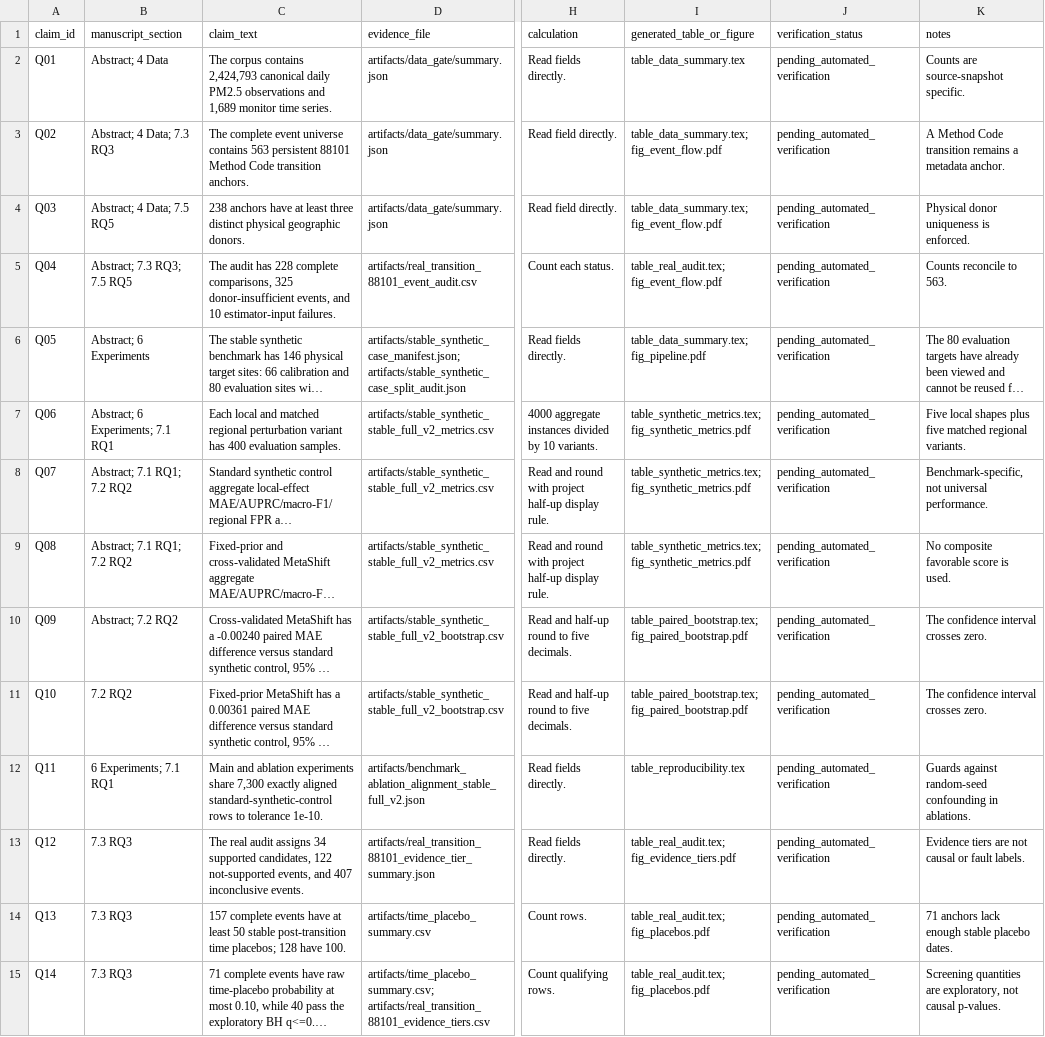
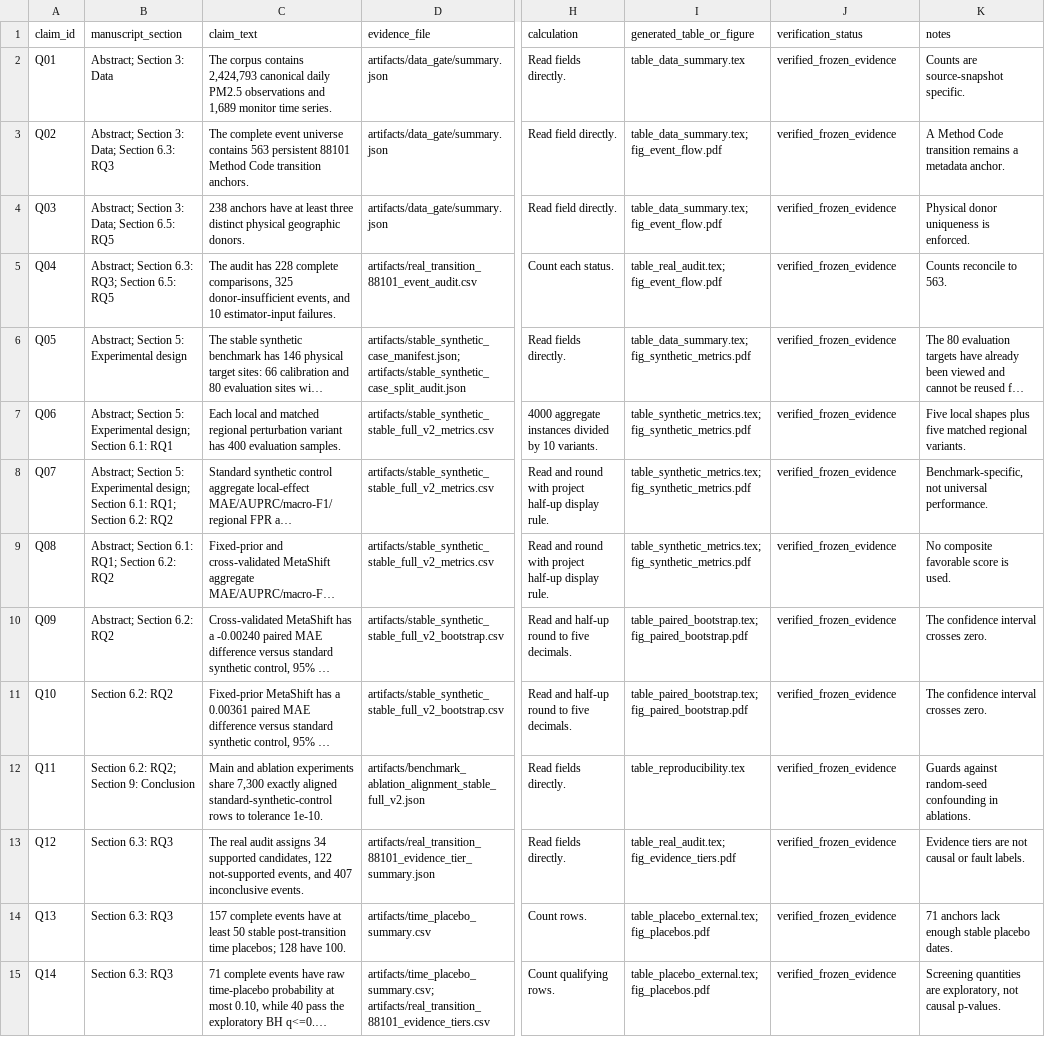
Before and after one commit to cb984-cmd/MetaShift, a CSV file: paper/latex/CLAIM_EVIDENCE_LEDGER.csv, drawn as a sheet; only a part is shown, gaps mark what is left out; long unchanged cells end in …; the diff covers the shown part only; the diff names each change by its address in the sheet, - before the commit and + after, or states it on an @@ line.

```diff
--- a/paper/latex/CLAIM_EVIDENCE_LEDGER.csv
+++ b/paper/latex/CLAIM_EVIDENCE_LEDGER.csv
-B2 (manuscript_section): Abstract; 4 Data
+B2 (manuscript_section): Abstract; Section 3: Data
-J2:J15 (verification_status): pending_automated_verification
+J2:J15 (verification_status): verified_frozen_evidence
-B3 (manuscript_section): Abstract; 4 Data; 7.3 RQ3
+B3 (manuscript_section): Abstract; Section 3: Data; Section 6.3: RQ3
-B4 (manuscript_section): Abstract; 4 Data; 7.5 RQ5
+B4 (manuscript_section): Abstract; Section 3: Data; Section 6.5: RQ5
-B5 (manuscript_section): Abstract; 7.3 RQ3; 7.5 RQ5
+B5 (manuscript_section): Abstract; Section 6.3: RQ3; Section 6.5: RQ5
-B6 (manuscript_section): Abstract; 6 Experiments
+B6 (manuscript_section): Abstract; Section 5: Experimental design
-I6 (generated_table_or_figure): table_data_summary.tex; fig_pipeline.pdf
+I6 (generated_table_or_figure): table_data_summary.tex; fig_synthetic_metrics.pdf
-B7 (manuscript_section): Abstract; 6 Experiments; 7.1 RQ1
+B7 (manuscript_section): Abstract; Section 5: Experimental design; Section 6.1: RQ1
-B8 (manuscript_section): Abstract; 7.1 RQ1; 7.2 RQ2
+B8 (manuscript_section): Abstract; Section 5: Experimental design; Section 6.1: RQ1; Section 6.2: RQ2
-B9 (manuscript_section): Abstract; 7.1 RQ1; 7.2 RQ2
+B9 (manuscript_section): Abstract; Section 6.1: RQ1; Section 6.2: RQ2
-B10 (manuscript_section): Abstract; 7.2 RQ2
+B10 (manuscript_section): Abstract; Section 6.2: RQ2
-B11 (manuscript_section): 7.2 RQ2
+B11 (manuscript_section): Section 6.2: RQ2
-B12 (manuscript_section): 6 Experiments; 7.1 RQ1
+B12 (manuscript_section): Section 6.2: RQ2; Section 9: Conclusion
-B13:B15 (manuscript_section): 7.3 RQ3
+B13:B15 (manuscript_section): Section 6.3: RQ3
-I14:I15 (generated_table_or_figure): table_real_audit.tex; fig_placebos.pdf
+I14:I15 (generated_table_or_figure): table_placebo_external.tex; fig_placebos.pdf
```
Also changed, not shown: 6 added rows and 31 edited cells elsewhere in this file, 51 other files.
